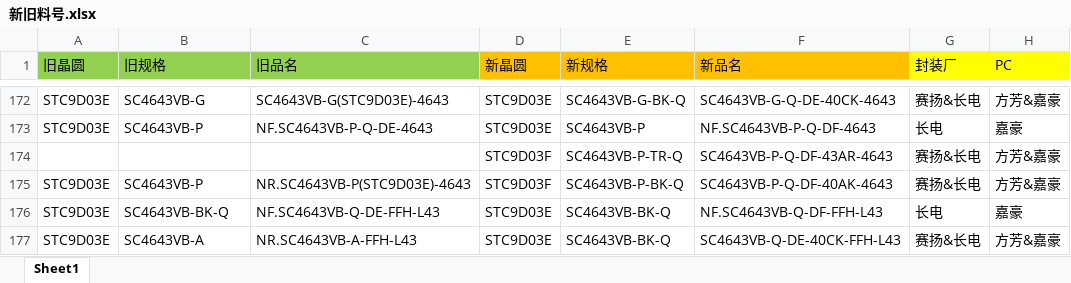
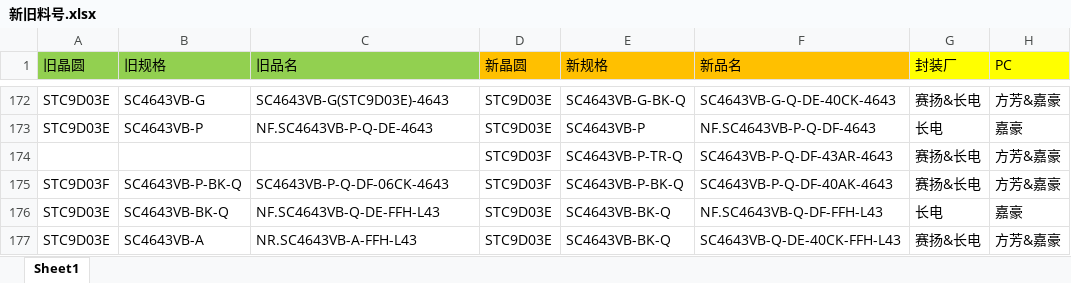
Before and after one commit to TTTriste06/Auto-Replace, an Excel workbook: 新旧料号.xlsx, sheet Sheet1, drawn as a sheet; only a part is shown, gaps mark what is left out; values as stored, in another font and other column widths than the file's, no borders; conditional formats not drawn; the diff names each change by its address in the sheet, - before the commit and + after, or states it on an @@ line.

Commit message:
upload 新旧料号.xlsx

```diff
--- a/新旧料号.xlsx (sheet Sheet1)
+++ b/新旧料号.xlsx (sheet Sheet1)
-A175 (旧晶圆): STC9D03E
+A175 (旧晶圆): STC9D03F
-B175 (旧规格): SC4643VB-P
+B175 (旧规格): SC4643VB-P-BK-Q
-C175 (旧品名): NR.SC4643VB-P(STC9D03E)-4643
+C175 (旧品名): SC4643VB-P-Q-DF-06CK-4643
```
